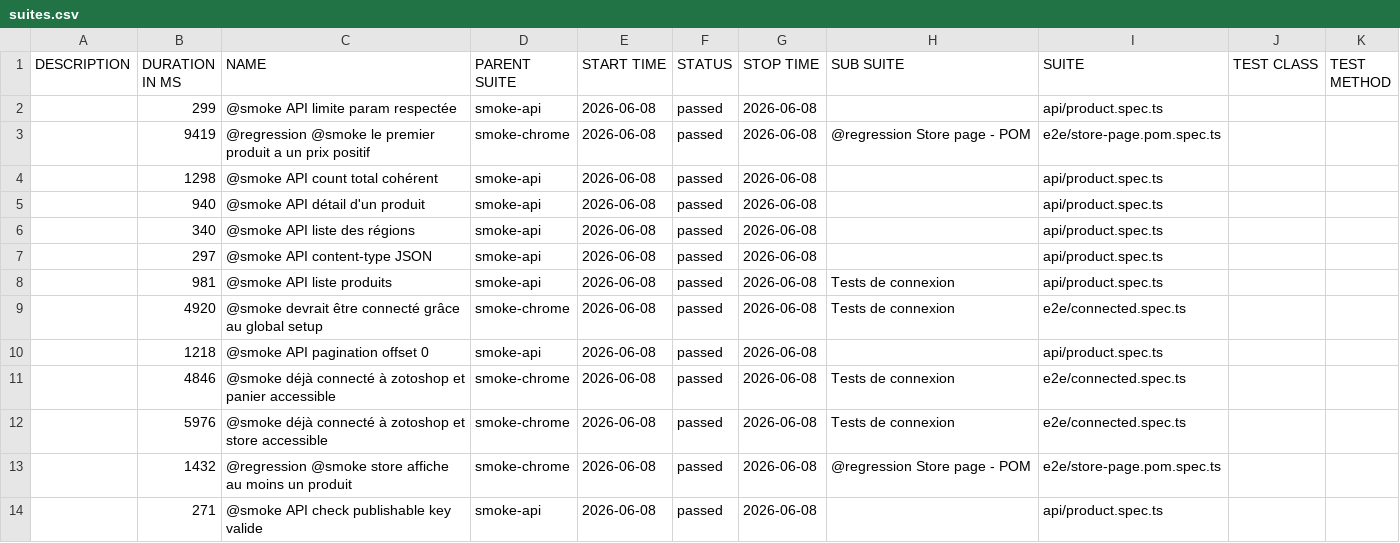
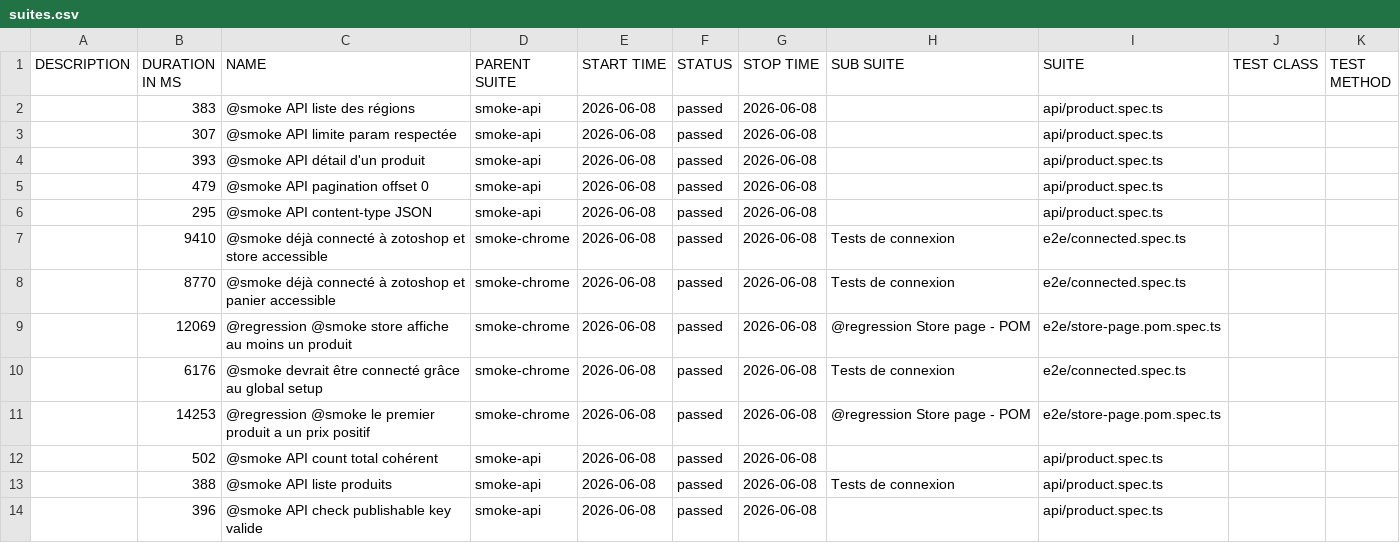
Before and after one commit to Zotomatise/playwright-partie-2, a CSV file: allure/data/suites.csv, drawn as a sheet.

```diff
--- a/allure/data/suites.csv
+++ b/allure/data/suites.csv
@@ -1,14 +1,14 @@
 "DESCRIPTION","DURATION IN MS","NAME","PARENT SUITE","START TIME","STATUS","STOP TIME","SUB SUITE","SUITE","TEST CLASS","TEST METHOD"
-"","299","@smoke API limite param respectée","smoke-api","2026-06-08","passed","2026-06-08","","api/product.spec.ts","",""
-"","9419","@regression @smoke le premier produit a un prix positif","smoke-chrome","2026-06-08","passed","2026-06-08","@regression Store page - POM","e2e/store-page.pom.spec.ts","",""
-"","1298","@smoke API count total cohérent","smoke-api","2026-06-08","passed","2026-06-08","","api/product.spec.ts","",""
-"","940","@smoke API détail d'un produit","smoke-api","2026-06-08","passed","2026-06-08","","api/product.spec.ts","",""
-"","340","@smoke API liste des régions","smoke-api","2026-06-08","passed","2026-06-08","","api/product.spec.ts","",""
-"","297","@smoke API content-type JSON","smoke-api","2026-06-08","passed","2026-06-08","","api/product.spec.ts","",""
-"","981","@smoke API liste produits","smoke-api","2026-06-08","passed","2026-06-08","Tests de connexion","api/product.spec.ts","",""
-"","4920","@smoke devrait être connecté grâce au global setup","smoke-chrome","2026-06-08","passed","2026-06-08","Tests de connexion","e2e/connected.spec.ts","",""
-"","1218","@smoke API pagination offset 0","smoke-api","2026-06-08","passed","2026-06-08","","api/product.spec.ts","",""
-"","4846","@smoke déjà connecté à zotoshop et panier accessible","smoke-chrome","2026-06-08","passed","2026-06-08","Tests de connexion","e2e/connected.spec.ts","",""
-"","5976","@smoke déjà connecté à zotoshop et store accessible","smoke-chrome","2026-06-08","passed","2026-06-08","Tests de connexion","e2e/connected.spec.ts","",""
-"","1432","@regression @smoke store affiche au moins un produit","smoke-chrome","2026-06-08","passed","2026-06-08","@regression Store page - POM","e2e/store-page.pom.spec.ts","",""
-"","271","@smoke API check publishable key valide","smoke-api","2026-06-08","passed","2026-06-08","","api/product.spec.ts","",""
+"","383","@smoke API liste des régions","smoke-api","2026-06-08","passed","2026-06-08","","api/product.spec.ts","",""
+"","307","@smoke API limite param respectée","smoke-api","2026-06-08","passed","2026-06-08","","api/product.spec.ts","",""
+"","393","@smoke API détail d'un produit","smoke-api","2026-06-08","passed","2026-06-08","","api/product.spec.ts","",""
+"","479","@smoke API pagination offset 0","smoke-api","2026-06-08","passed","2026-06-08","","api/product.spec.ts","",""
+"","295","@smoke API content-type JSON","smoke-api","2026-06-08","passed","2026-06-08","","api/product.spec.ts","",""
+"","9410","@smoke déjà connecté à zotoshop et store accessible","smoke-chrome","2026-06-08","passed","2026-06-08","Tests de connexion","e2e/connected.spec.ts","",""
+"","8770","@smoke déjà connecté à zotoshop et panier accessible","smoke-chrome","2026-06-08","passed","2026-06-08","Tests de connexion","e2e/connected.spec.ts","",""
+"","12069","@regression @smoke store affiche au moins un produit","smoke-chrome","2026-06-08","passed","2026-06-08","@regression Store page - POM","e2e/store-page.pom.spec.ts","",""
+"","6176","@smoke devrait être connecté grâce au global setup","smoke-chrome","2026-06-08","passed","2026-06-08","Tests de connexion","e2e/connected.spec.ts","",""
+"","14253","@regression @smoke le premier produit a un prix positif","smoke-chrome","2026-06-08","passed","2026-06-08","@regression Store page - POM","e2e/store-page.pom.spec.ts","",""
+"","502","@smoke API count total cohérent","smoke-api","2026-06-08","passed","2026-06-08","","api/product.spec.ts","",""
+"","388","@smoke API liste produits","smoke-api","2026-06-08","passed","2026-06-08","Tests de connexion","api/product.spec.ts","",""
+"","396","@smoke API check publishable key valide","smoke-api","2026-06-08","passed","2026-06-08","","api/product.spec.ts","",""
```
Also changed, not shown: 46 other files.
